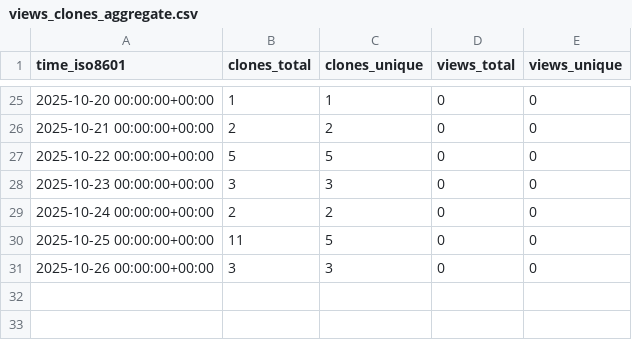
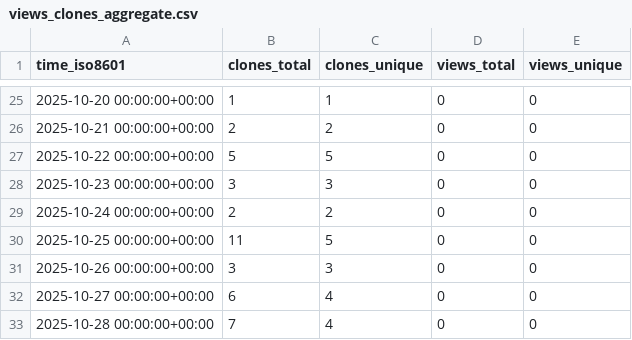
Before and after one commit to QiaoQiaoDev/unity-mcp, a CSV file: QiaoQiaoDev/unity-mcp/ghrs-data/views_clones_aggregate.csv, drawn as a sheet; only a part is shown, gaps mark what is left out.

```diff
--- a/QiaoQiaoDev/unity-mcp/ghrs-data/views_clones_aggregate.csv
+++ b/QiaoQiaoDev/unity-mcp/ghrs-data/views_clones_aggregate.csv
@@ -31 +31,3 @@ time_iso8601,clones_total,clones_unique,views_total,views_unique
 2025-10-26 00:00:00+00:00,3,3,0,0
+2025-10-27 00:00:00+00:00,6,4,0,0
+2025-10-28 00:00:00+00:00,7,4,0,0
```
Also changed, not shown: 1 other file.
